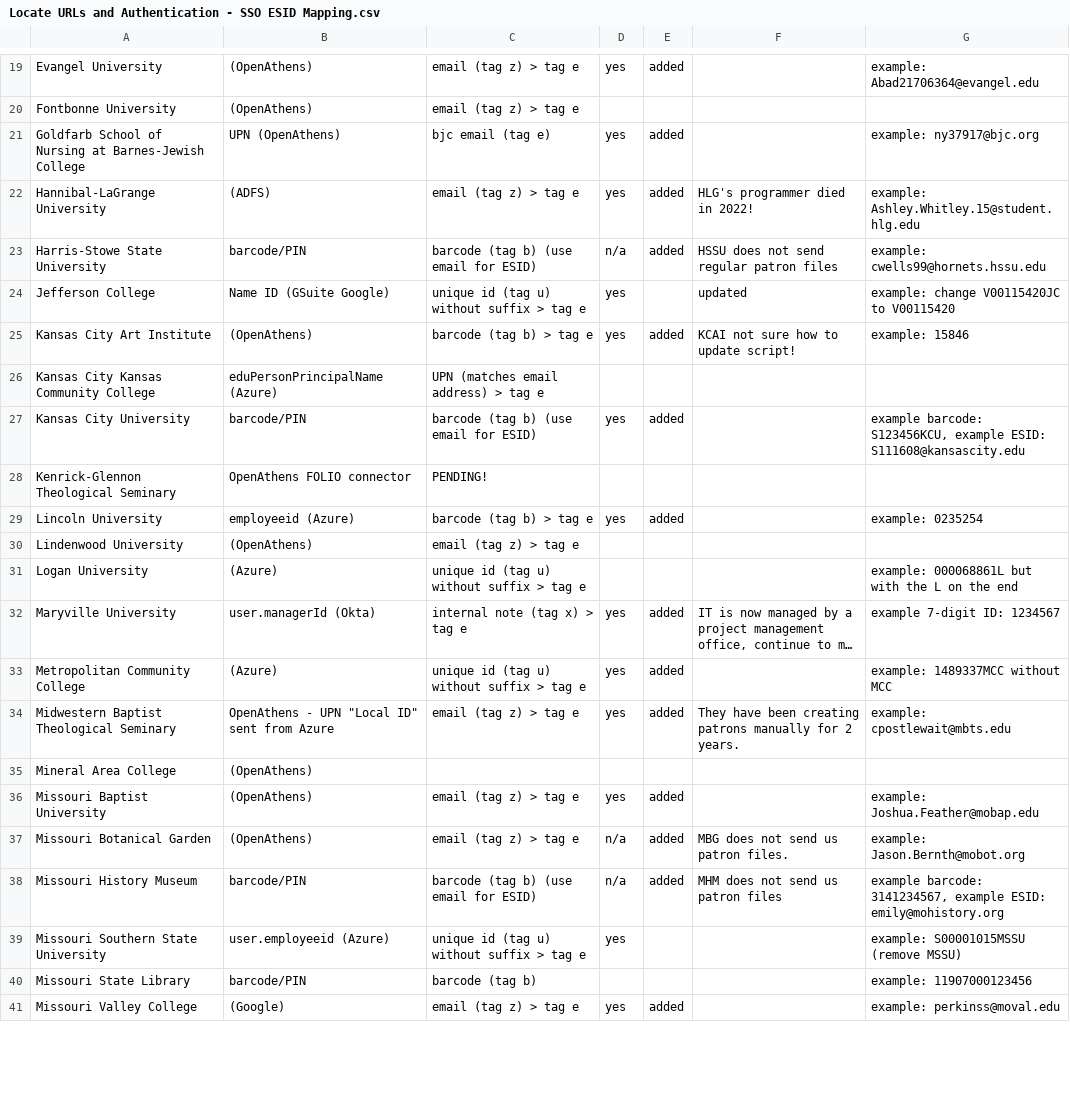
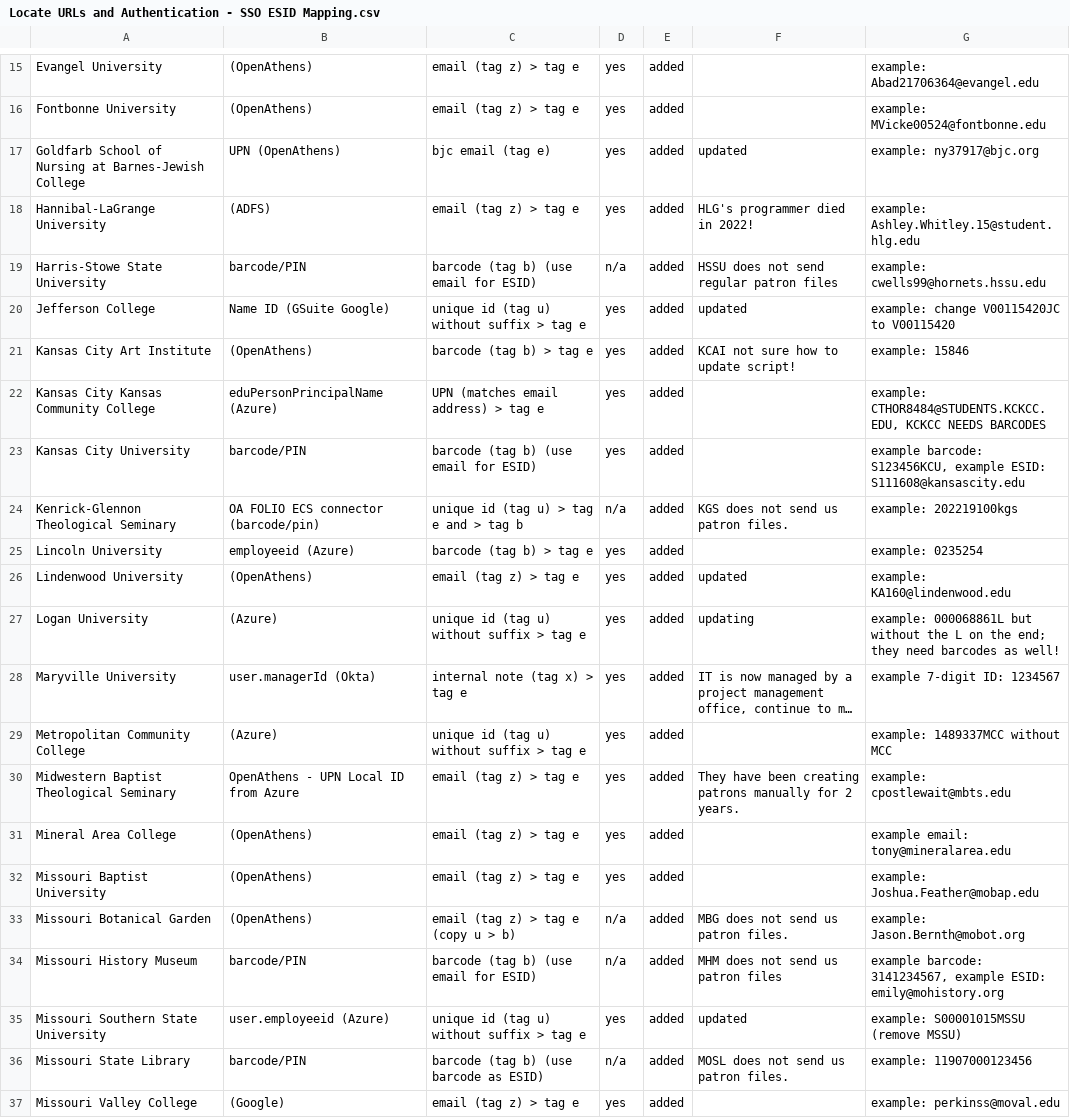
Before and after one commit to mcoia/patron-data-to-folio-import, a CSV file: resources/mapping/Locate URLs and Authentication - SSO ESID Mapping.csv, drawn as a sheet; only a part is shown, gaps mark what is left out; long unchanged cells end in …; addresses are those after the commit; the diff covers the shown part only; the diff names each change by its address in the sheet, - before the commit and + after, or states it on an @@ line.

```diff
--- a/resources/mapping/Locate URLs and Authentication - SSO ESID Mapping.csv
+++ b/resources/mapping/Locate URLs and Authentication - SSO ESID Mapping.csv
-D16: (empty)
+D16: yes
-E16: (empty)
+E16: added
-G16: (empty)
+G16: example: MVicke00524@fontbonne.edu
-F17: (empty)
+F17: updated
-E20: (empty)
+E20: added
-D22: (empty)
+D22: yes
-E22: (empty)
+E22: added
-G22: (empty)
+G22: example: CTHOR8484@STUDENTS.KCKCC.EDU, KCKCC NEEDS BARCODES
-B24: OpenAthens FOLIO connector
+B24: OA FOLIO ECS connector (barcode/pin)
-C24: PENDING!
+C24: unique id (tag u) > tag e and > tag b
-D24: (empty)
+D24: n/a
-E24: (empty)
+E24: added
-F24: (empty)
+F24: KGS does not send us patron files.
-G24: (empty)
+G24: example: 202219100kgs
-D26:D27: (empty)
+D26:D27: yes
-E26:E27: (empty)
+E26:E27: added
-F26: (empty)
+F26: updated
-G26: (empty)
+G26: example: KA160@lindenwood.edu
-F27: (empty)
+F27: updating
-G27: …000068861L but with the L on the end
+G27: …000068861L but without the L on the end; they need barcodes as well!
-B30: OpenAthens - UPN "Local ID" sent from Azure
+B30: OpenAthens - UPN Local ID from Azure
-C31: (empty)
+C31: email (tag z) > tag e
-D31: (empty)
+D31: yes
-E31: (empty)
+E31: added
-G31: (empty)
+G31: example email: tony@mineralarea.edu
-C33: email (tag z) > tag e
+C33: email (tag z) > tag e (copy u > b)
-E35:E36: (empty)
+E35:E36: added
-F35: (empty)
+F35: updated
-C36: barcode (tag b)
+C36: barcode (tag b) (use barcode as ESID)
-D36: (empty)
+D36: n/a
-F36: (empty)
+F36: MOSL does not send us patron files.
```
Also changed, not shown: 4 removed rows and 109 edited cells elsewhere in this file, resources/mapping/DCB Ptype Mapping - FOLIO Libraries.csv, 17 other files.
